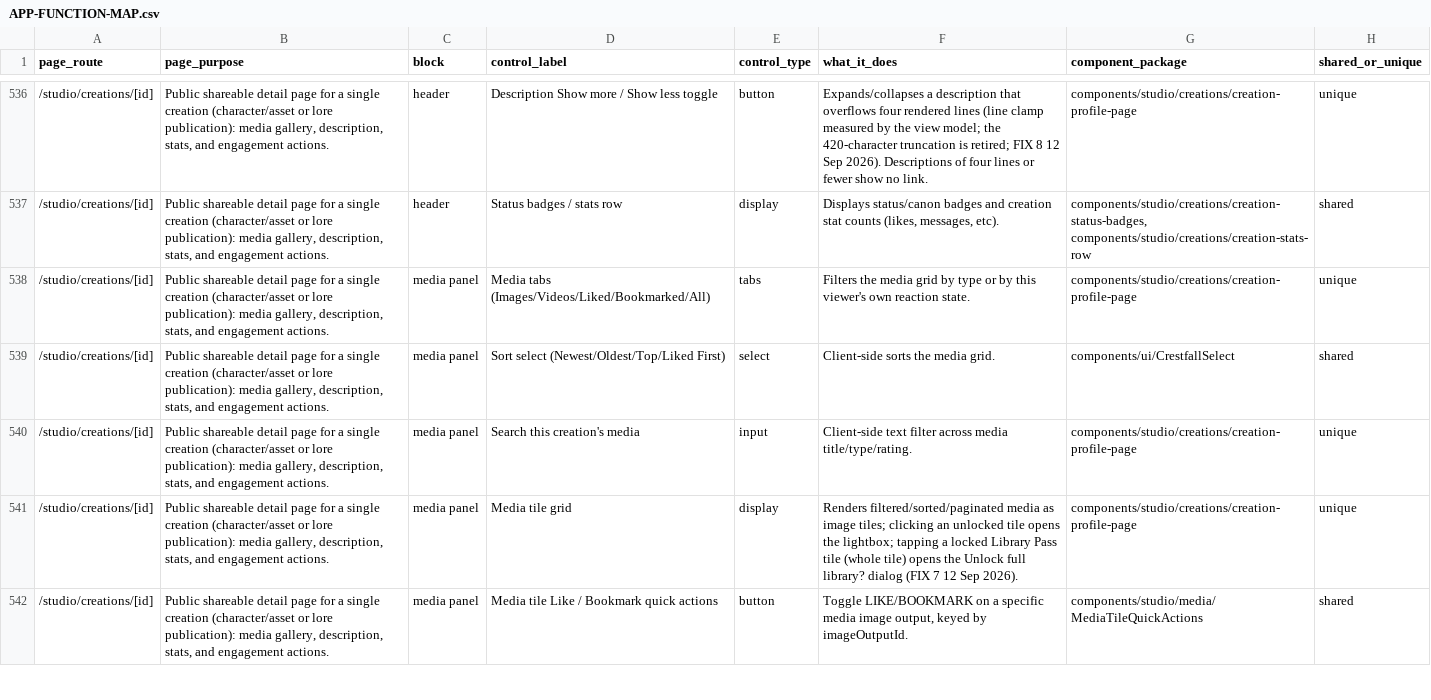
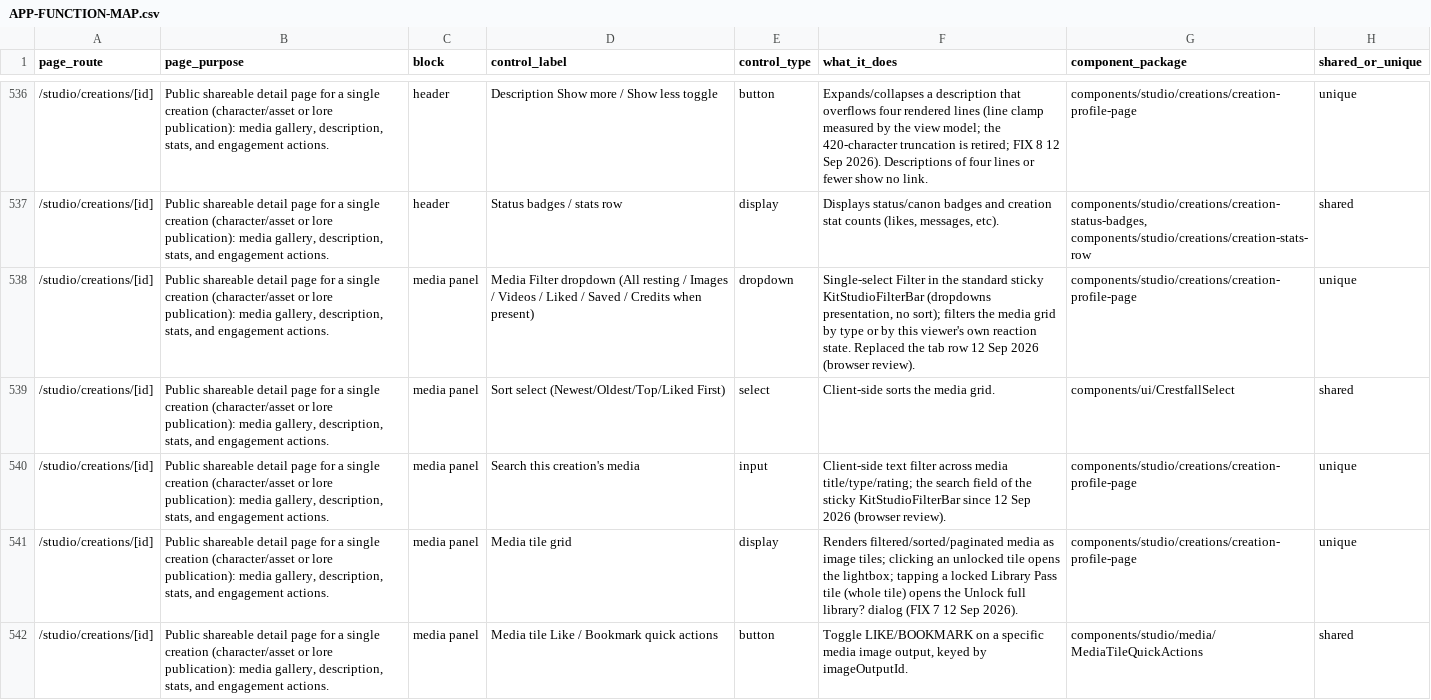
Before and after one commit to nsdamuth/Crestfall-fe, a CSV file: docs/APP-FUNCTION-MAP.csv, drawn as a sheet; only a part is shown, gaps mark what is left out; the diff names each change by its address in the sheet, - before the commit and + after, or states it on an @@ line.

```diff
--- a/docs/APP-FUNCTION-MAP.csv
+++ b/docs/APP-FUNCTION-MAP.csv
-D538 (control_label): Media tabs (Images/Videos/Liked/Bookmarked/All)
+D538 (control_label): Media Filter dropdown (All resting / Images / Videos / Liked / Saved / Credits when present)
-E538 (control_type): tabs
+E538 (control_type): dropdown
-F538 (what_it_does): Filters the media grid by type or by this viewer's own reaction state.
+F538 (what_it_does): Single-select Filter in the standard sticky KitStudioFilterBar (dropdowns presentation, no sort); filters the media grid by type or by this viewer's own reaction state. Replaced the tab row 12 Sep 2026 (browser review).
-F540 (what_it_does): …across media title/type/rating.
+F540 (what_it_does): …across media title/type/rating; the search field of the sticky KitStudioFilterBar since 12 Sep 2026 (browser review).
```
Also changed, not shown: 3 other files.
